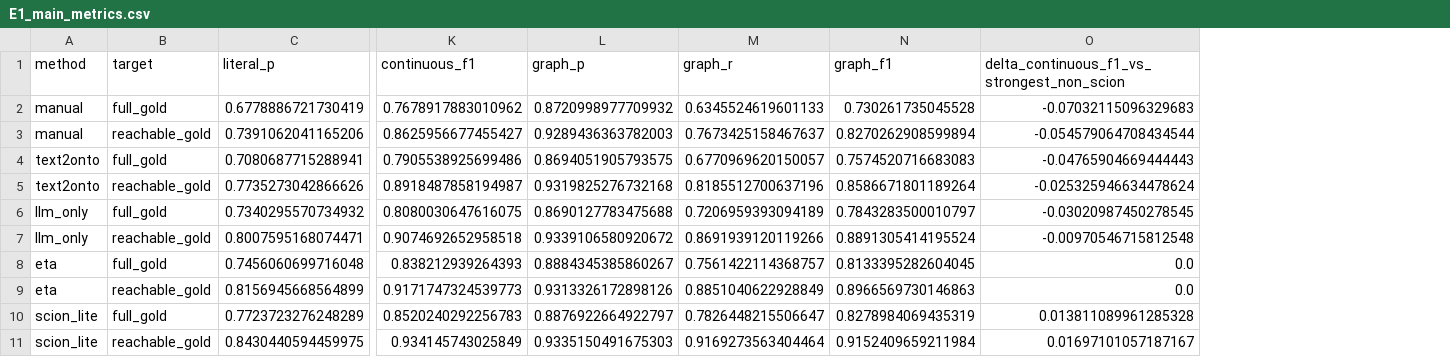
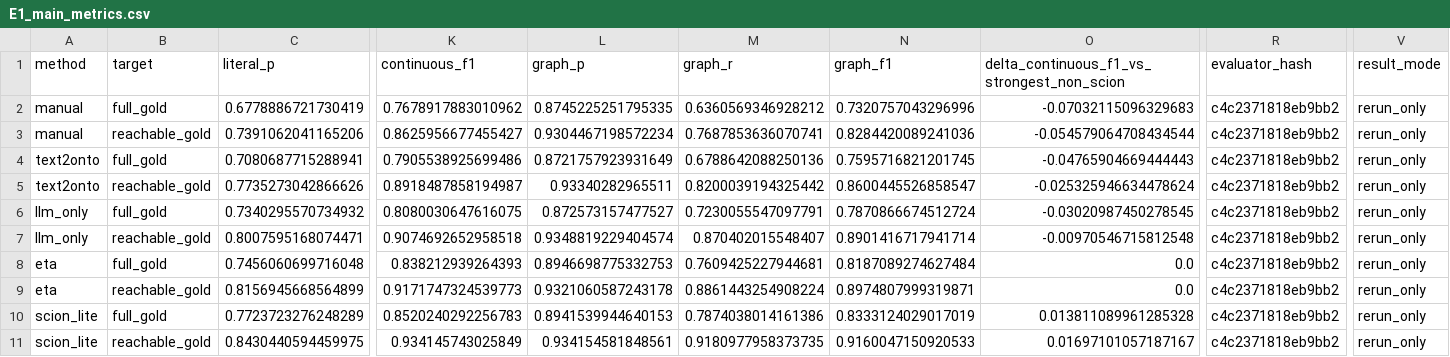
Before and after one commit to wandugu/paper_scion, a CSV file: rebuttal/outputs/E1_main_metrics.csv, drawn as a sheet; only a part is shown, gaps mark what is left out; the diff covers the shown part only; the diff names each change by its address in the sheet, - before the commit and + after, or states it on an @@ line.

```diff
--- a/rebuttal/outputs/E1_main_metrics.csv
+++ b/rebuttal/outputs/E1_main_metrics.csv
+column R (evaluator_hash), rows 2-11: all c4c2371818eb9bb2
+column V (result_mode), rows 2-11: all rerun_only
-L2 (graph_p): 0.8720998977709932
+L2 (graph_p): 0.8745225251795335
-M2 (graph_r): 0.6345524619601133
+M2 (graph_r): 0.6360569346928212
-N2 (graph_f1): 0.730261735045528
+N2 (graph_f1): 0.7320757043296996
-L3 (graph_p): 0.9289436363782003
+L3 (graph_p): 0.9304467198572234
-M3 (graph_r): 0.7673425158467637
+M3 (graph_r): 0.7687853636070741
-N3 (graph_f1): 0.8270262908599894
+N3 (graph_f1): 0.8284420089241036
-L4 (graph_p): 0.8694051905793575
+L4 (graph_p): 0.8721757923931649
-M4 (graph_r): 0.6770969620150057
+M4 (graph_r): 0.6788642088250136
-N4 (graph_f1): 0.7574520716683083
+N4 (graph_f1): 0.7595716821201745
-L5 (graph_p): 0.9319825276732168
+L5 (graph_p): 0.93340282965511
-M5 (graph_r): 0.8185512700637196
+M5 (graph_r): 0.8200039194325442
-N5 (graph_f1): 0.8586671801189264
+N5 (graph_f1): 0.8600445526858547
-L6 (graph_p): 0.8690127783475688
+L6 (graph_p): 0.872573157477527
-M6 (graph_r): 0.7206959393094189
+M6 (graph_r): 0.7230055547097791
-N6 (graph_f1): 0.7843283500010797
+N6 (graph_f1): 0.7870866674512724
-L7 (graph_p): 0.9339106580920672
+L7 (graph_p): 0.9348819229404574
-M7 (graph_r): 0.8691939120119266
+M7 (graph_r): 0.870402015548407
-N7 (graph_f1): 0.8891305414195524
+N7 (graph_f1): 0.8901416717941714
-L8 (graph_p): 0.8884345385860267
+L8 (graph_p): 0.8946698775332753
-M8 (graph_r): 0.7561422114368757
+M8 (graph_r): 0.7609425227944681
-N8 (graph_f1): 0.8133395282604045
+N8 (graph_f1): 0.8187089274627484
-L9 (graph_p): 0.9313326172898126
+L9 (graph_p): 0.9321060587243178
-M9 (graph_r): 0.8851040622928849
+M9 (graph_r): 0.8861443254908224
-N9 (graph_f1): 0.8966569730146863
+N9 (graph_f1): 0.8974807999319871
-L10 (graph_p): 0.8876922664922797
+L10 (graph_p): 0.8941539944640153
-M10 (graph_r): 0.7826448215506647
+M10 (graph_r): 0.7874038014161386
-N10 (graph_f1): 0.8278984069435319
+N10 (graph_f1): 0.8333124029017019
-L11 (graph_p): 0.9335150491675303
+L11 (graph_p): 0.934154581848561
-M11 (graph_r): 0.9169273563404464
+M11 (graph_r): 0.9180977958373735
-N11 (graph_f1): 0.9152409659211984
+N11 (graph_f1): 0.9160047150920533
```
Also changed, not shown: 18 edited cells elsewhere in this file, rebuttal/outputs/E11_domain_specific_main.csv, rebuttal/outputs/E12_inter_event_main.csv, 32 other files.
